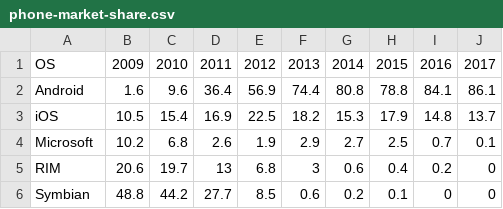
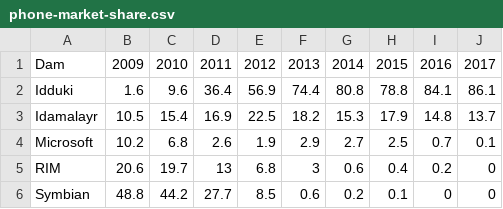
Before and after one commit to kapadiaparth/examples, a CSV file: demo-chartjs-from-csv/source-data/phone-market-share.csv, drawn as a sheet.

Commit message:
Update phone-market-share.csv

```diff
--- a/demo-chartjs-from-csv/source-data/phone-market-share.csv
+++ b/demo-chartjs-from-csv/source-data/phone-market-share.csv
@@ -1,4 +1,4 @@
-OS,2009,2010,2011,2012,2013,2014,2015,2016,2017
-Android,1.6,9.6,36.4,56.9,74.4,80.8,78.8,84.1,86.1
-iOS,10.5,15.4,16.9,22.5,18.2,15.3,17.9,14.8,13.7
+Dam,2009,2010,2011,2012,2013,2014,2015,2016,2017
+Idduki,1.6,9.6,36.4,56.9,74.4,80.8,78.8,84.1,86.1
+Idamalayr,10.5,15.4,16.9,22.5,18.2,15.3,17.9,14.8,13.7
 Microsoft,10.2,6.8,2.6,1.9,2.9,2.7,2.5,0.7,0.1
```
